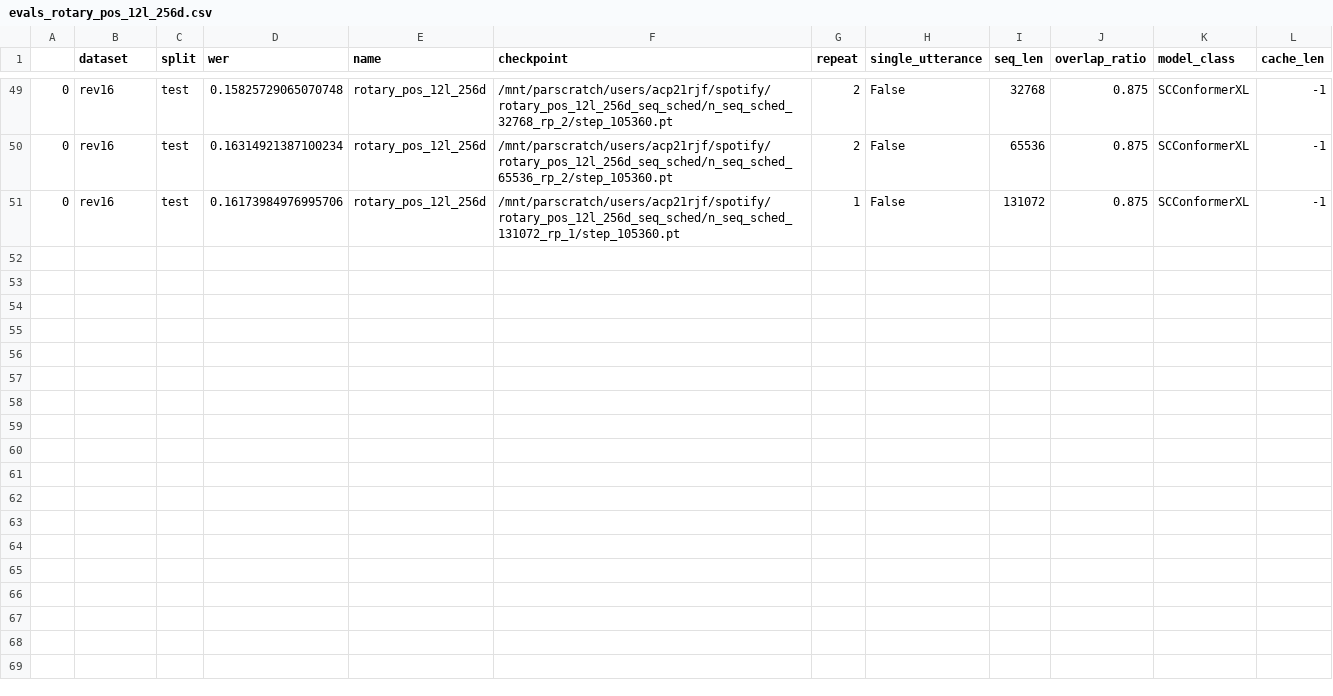
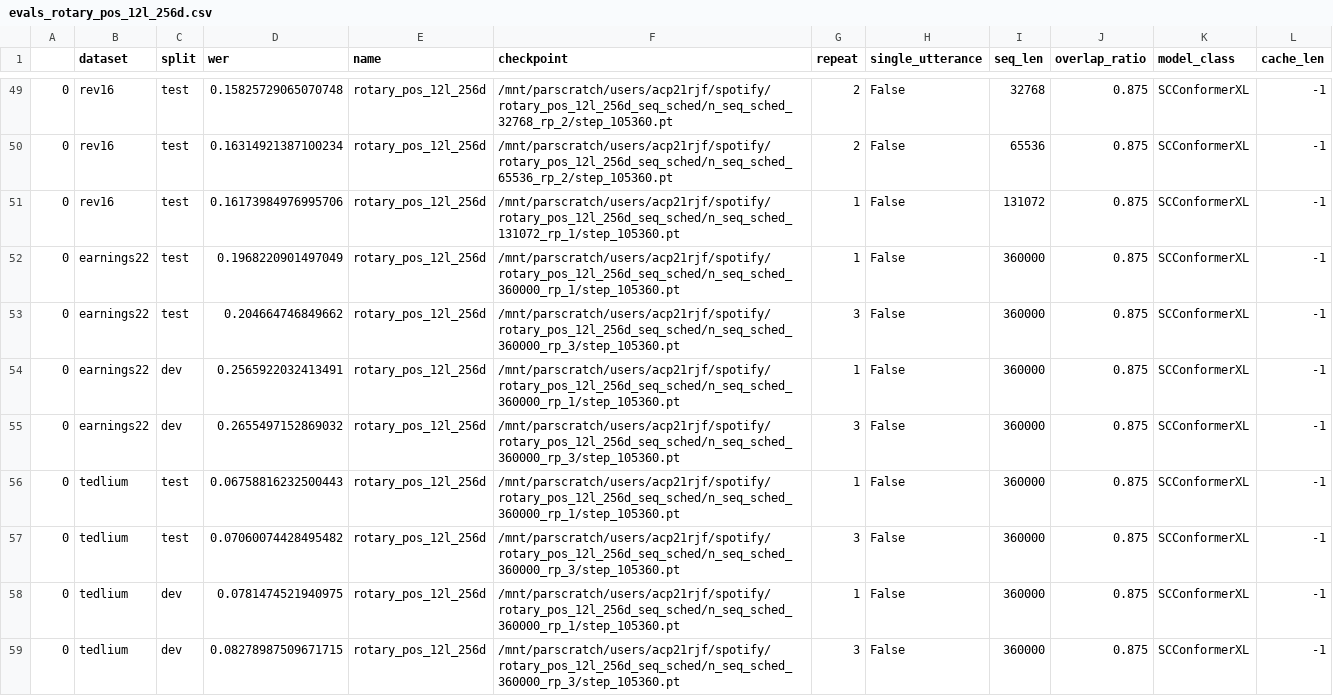
Before and after one commit to robflynnyh/long-context-asr, a CSV file: eval/results/evals_rotary_pos_12l_256d.csv, drawn as a sheet; only a part is shown, gaps mark what is left out; the diff covers the shown part only.

```diff
--- a/eval/results/evals_rotary_pos_12l_256d.csv
+++ b/eval/results/evals_rotary_pos_12l_256d.csv
@@ -51 +51,9 @@
 0,rev16,test,0.16173984976995706,rotary_pos_12l_256d,/mnt/parscratch/users/acp21rjf/spotify/rotary_pos_12l_256d_seq_sched/n_seq_sched_131072_rp_1/step_105360.pt,1,False,131072,0.875,SCConformerXL,-1
+0,earnings22,test,0.1968220901497049,rotary_pos_12l_256d,/mnt/parscratch/users/acp21rjf/spotify/rotary_pos_12l_256d_seq_sched/n_seq_sched_360000_rp_1/step_105360.pt,1,False,360000,0.875,SCConformerXL,-1
+0,earnings22,test,0.204664746849662,rotary_pos_12l_256d,/mnt/parscratch/users/acp21rjf/spotify/rotary_pos_12l_256d_seq_sched/n_seq_sched_360000_rp_3/step_105360.pt,3,False,360000,0.875,SCConformerXL,-1
+0,earnings22,dev,0.2565922032413491,rotary_pos_12l_256d,/mnt/parscratch/users/acp21rjf/spotify/rotary_pos_12l_256d_seq_sched/n_seq_sched_360000_rp_1/step_105360.pt,1,False,360000,0.875,SCConformerXL,-1
+0,earnings22,dev,0.2655497152869032,rotary_pos_12l_256d,/mnt/parscratch/users/acp21rjf/spotify/rotary_pos_12l_256d_seq_sched/n_seq_sched_360000_rp_3/step_105360.pt,3,False,360000,0.875,SCConformerXL,-1
+0,tedlium,test,0.06758816232500443,rotary_pos_12l_256d,/mnt/parscratch/users/acp21rjf/spotify/rotary_pos_12l_256d_seq_sched/n_seq_sched_360000_rp_1/step_105360.pt,1,False,360000,0.875,SCConformerXL,-1
+0,tedlium,test,0.07060074428495482,rotary_pos_12l_256d,/mnt/parscratch/users/acp21rjf/spotify/rotary_pos_12l_256d_seq_sched/n_seq_sched_360000_rp_3/step_105360.pt,3,False,360000,0.875,SCConformerXL,-1
+0,tedlium,dev,0.0781474521940975,rotary_pos_12l_256d,/mnt/parscratch/users/acp21rjf/spotify/rotary_pos_12l_256d_seq_sched/n_seq_sched_360000_rp_1/step_105360.pt,1,False,360000,0.875,SCConformerXL,-1
+0,tedlium,dev,0.08278987509671715,rotary_pos_12l_256d,/mnt/parscratch/users/acp21rjf/spotify/rotary_pos_12l_256d_seq_sched/n_seq_sched_360000_rp_3/step_105360.pt,3,False,360000,0.875,SCConformerXL,-1
```
Also changed, not shown: 7 added rows elsewhere in this file, eval/results/evals_rotary_pos_6l_256d.csv, 7 other files.
